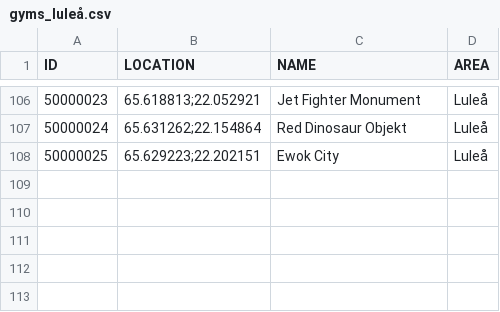
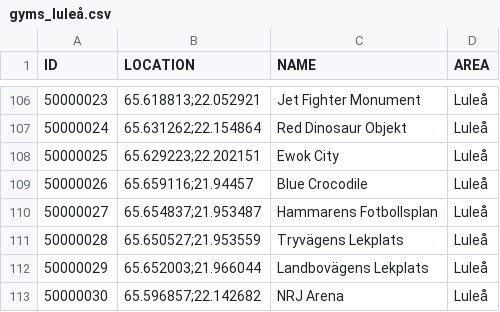
Before and after one commit to magnusmickelsson/pokeraidbot, a CSV file: src/main/resources/gyms_luleå.csv, drawn as a sheet; only a part is shown, gaps mark what is left out; the diff names each change by its address in the sheet, - before the commit and + after, or states it on an @@ line.

Commit message:
Gym data update, raid boss data update

```diff
--- a/src/main/resources/gyms_luleå.csv
+++ b/src/main/resources/gyms_luleå.csv
+row 109: 50000026 | 65.659116;21.94457 | Blue Crocodile | Luleå
+row 110: 50000027 | 65.654837;21.953487 | Hammarens Fotbollsplan | Luleå
+row 111: 50000028 | 65.650527;21.953559 | Tryvägens Lekplats | Luleå
+row 112: 50000029 | 65.652003;21.966044 | Landbovägens Lekplats | Luleå
+row 113: 50000030 | 65.596857;22.142682 | NRJ Arena | Luleå
```
Also changed, not shown: src/main/resources/gyms_umeå.csv, 6 other files.
